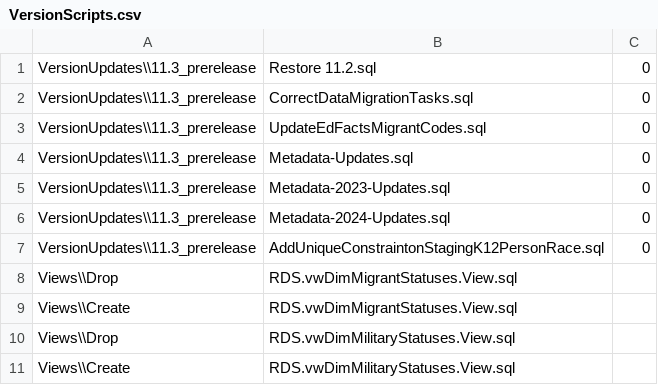
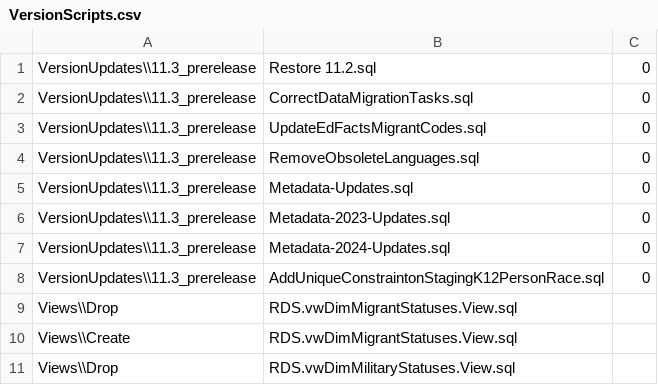
Before and after one commit to CEDS-Collaborative-Exchange/Generate, a CSV file: generate.database/VersionUpdates/11.3_prerelease/VersionScripts.csv, drawn as a sheet; only a part is shown; the shorter side is filled out with more unchanged rows; the diff names each change by its address in the sheet, - before the commit and + after, or states it on an @@ line.

```diff
--- a/generate.database/VersionUpdates/11.3_prerelease/VersionScripts.csv
+++ b/generate.database/VersionUpdates/11.3_prerelease/VersionScripts.csv
+row 4: VersionUpdates\\11.3_prerelease | RemoveObsoleteLanguages.sql | 0
```
Also changed, not shown: 2 other files.
